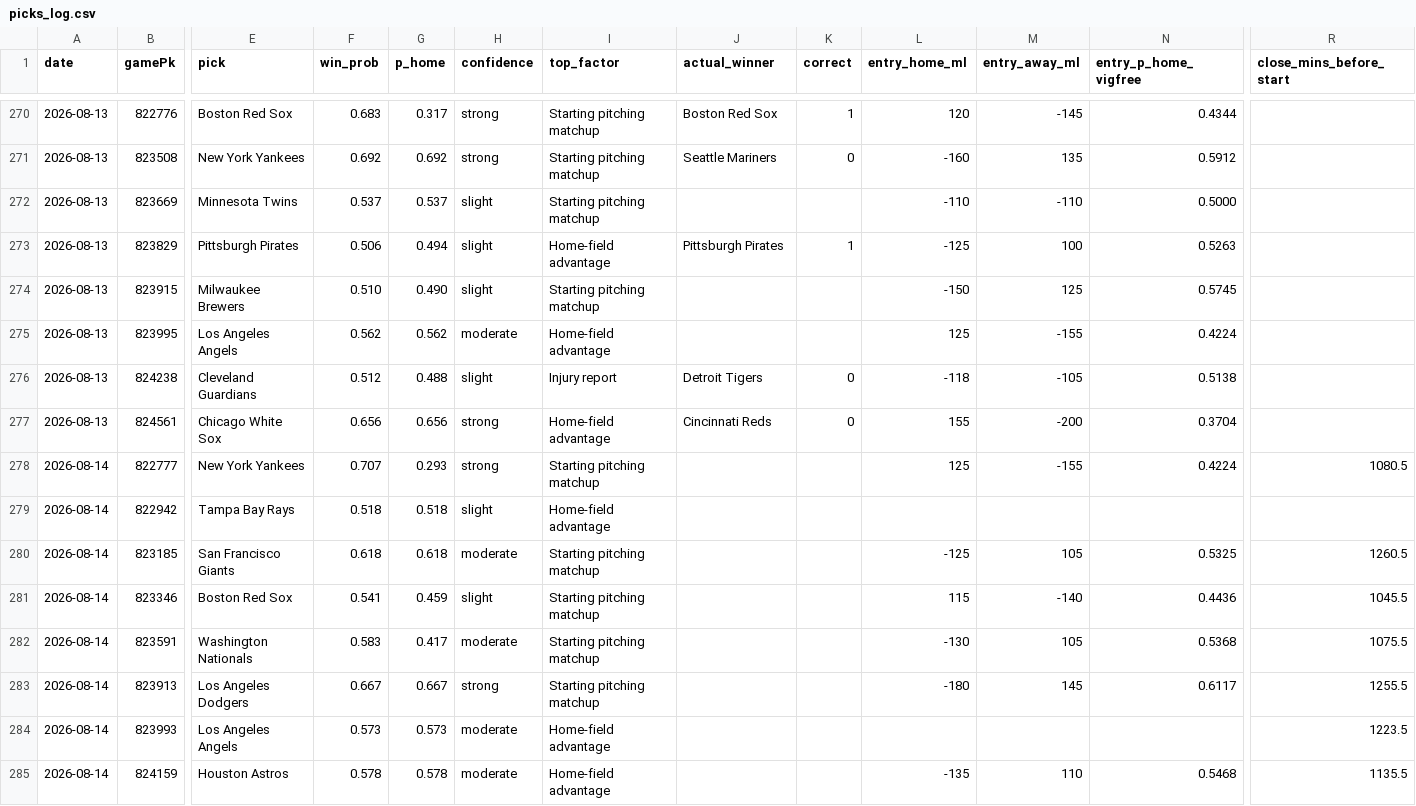
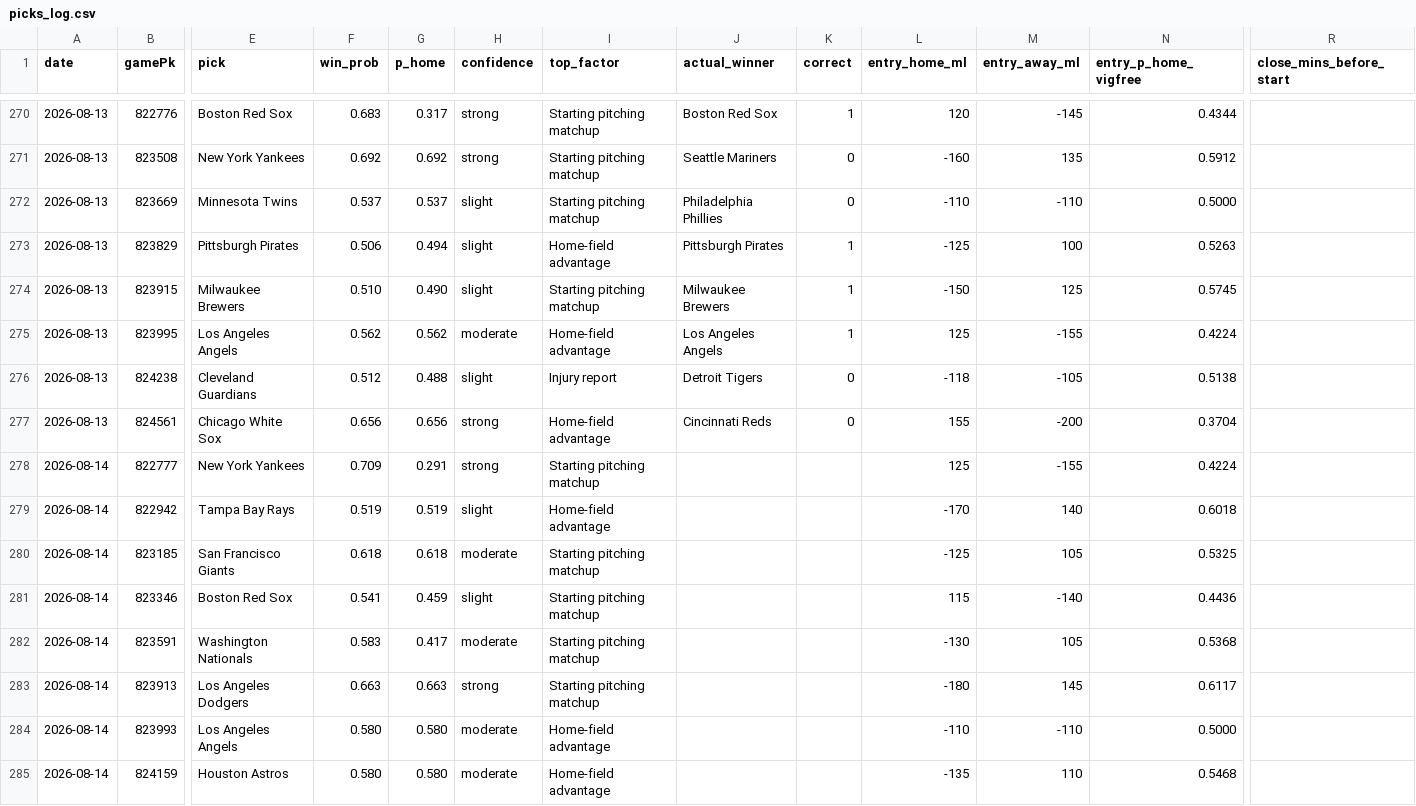
Before and after one commit to Holy23-pledge/mob-predictor, a CSV file: picks_log.csv, drawn as a sheet; only a part is shown, gaps mark what is left out; the diff covers the shown part only; the diff names each change by its address in the sheet, - before the commit and + after, or states it on an @@ line.

Commit message:
Daily picks 2026-08-14

```diff
--- a/picks_log.csv
+++ b/picks_log.csv
-J272 (actual_winner): (empty)
+J272 (actual_winner): Philadelphia Phillies
-K272 (correct): (empty)
+K272 (correct): 0
-J274 (actual_winner): (empty)
+J274 (actual_winner): Milwaukee Brewers
-K274:K275 (correct): (empty)
+K274:K275 (correct): 1
-J275 (actual_winner): (empty)
+J275 (actual_winner): Los Angeles Angels
-F278 (win_prob): 0.707
+F278 (win_prob): 0.709
-G278 (p_home): 0.293
+G278 (p_home): 0.291
-R278 (close_mins_before_start): 1080.5
+R278 (close_mins_before_start): (empty)
-F279 (win_prob): 0.518
+F279 (win_prob): 0.519
-G279 (p_home): 0.518
+G279 (p_home): 0.519
-L279 (entry_home_ml): (empty)
+L279 (entry_home_ml): -170
-M279 (entry_away_ml): (empty)
+M279 (entry_away_ml): 140
-N279 (entry_p_home_vigfree): (empty)
+N279 (entry_p_home_vigfree): 0.6018
-R280 (close_mins_before_start): 1260.5
+R280 (close_mins_before_start): (empty)
-R281 (close_mins_before_start): 1045.5
+R281 (close_mins_before_start): (empty)
-R282 (close_mins_before_start): 1075.5
+R282 (close_mins_before_start): (empty)
-F283 (win_prob): 0.667
+F283 (win_prob): 0.663
-G283 (p_home): 0.667
+G283 (p_home): 0.663
-R283 (close_mins_before_start): 1255.5
+R283 (close_mins_before_start): (empty)
-F284 (win_prob): 0.573
+F284 (win_prob): 0.580
-G284 (p_home): 0.573
+G284 (p_home): 0.580
-L284 (entry_home_ml): (empty)
+L284 (entry_home_ml): -110
-M284 (entry_away_ml): (empty)
+M284 (entry_away_ml): -110
-N284 (entry_p_home_vigfree): (empty)
+N284 (entry_p_home_vigfree): 0.5000
-R284 (close_mins_before_start): 1223.5
+R284 (close_mins_before_start): (empty)
-F285 (win_prob): 0.578
+F285 (win_prob): 0.580
-G285 (p_home): 0.578
+G285 (p_home): 0.580
-R285 (close_mins_before_start): 1135.5
+R285 (close_mins_before_start): (empty)
```
Also changed, not shown: 27 edited cells elsewhere in this file, 16 other files.
